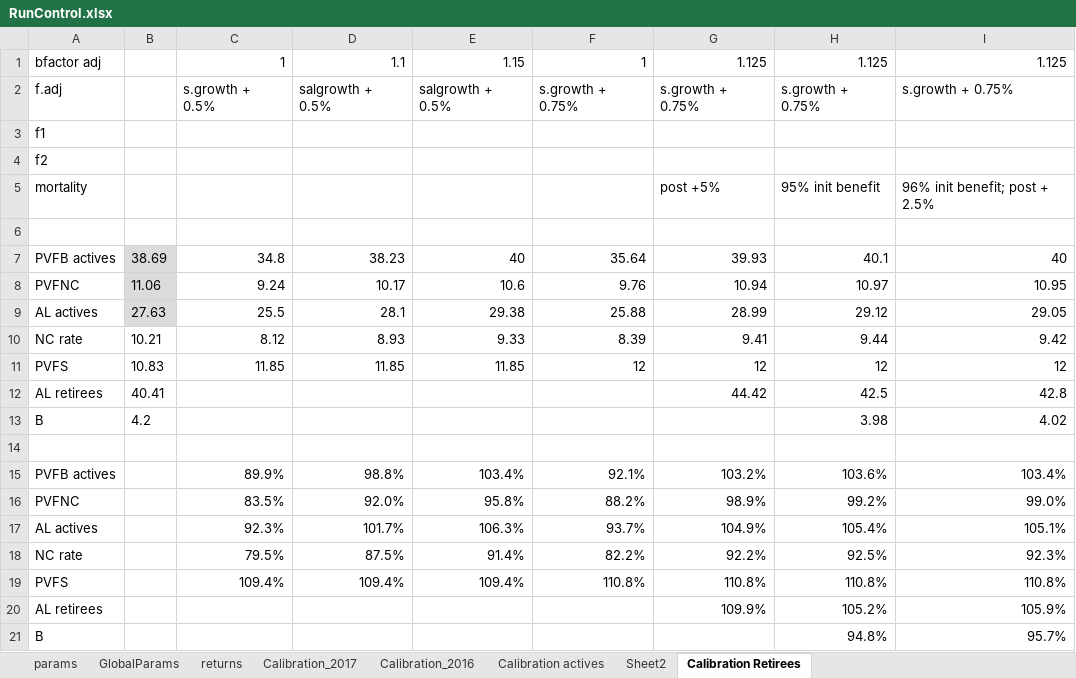
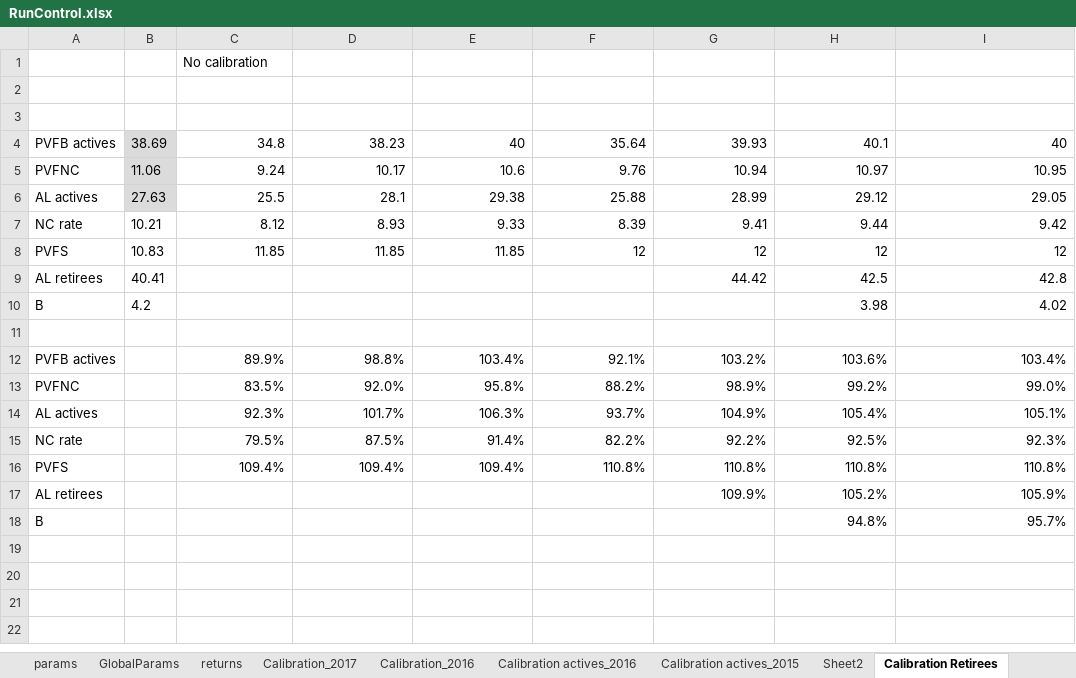
Before and after one commit to marshallpku/Model_NCTSERS, an Excel workbook: RunControl.xlsx, sheet Calibration Retirees, drawn as a sheet; values as stored, in another font and other column widths than the file's, no borders; removed rows and columns are numbered as before the commit, all else as after; the diff names each change by its address in the sheet, - before the commit and + after, or states it on an @@ line.

```diff
--- a/RunControl.xlsx (sheet Calibration Retirees)
+++ b/RunControl.xlsx (sheet Calibration Retirees)
-sheet tab: Calibration actives
+sheet tab: Calibration actives_2015
+sheet tab: Calibration actives_2016
-row 1: bfactor adj |  | 1 | 1.1 | 1.15 | 1 | 1.125 | 1.125 | 1.125
-row 2: f.adj |  | s.growth + 0.5% | salgrowth + 0.5% | salgrowth + 0.5% | s.growth + 0.75% | s.growth + 0.75% | s.growth + 0.75% | s.growth + 0.75%
-row 3: f1
-row 4: f2
+row 1:  |  | No calibration
-row 2: mortality |  |  |  |  |  | post +5% | 95% init benefit | 96% init benefit; post + 2.5%
+row 2: (empty)
```
Also changed, not shown: sheet params, sheet GlobalParams, sheet Calibration_2017, Reconciliation template - Rockefeller - PA PSERS.xlsx, 4 other files.
